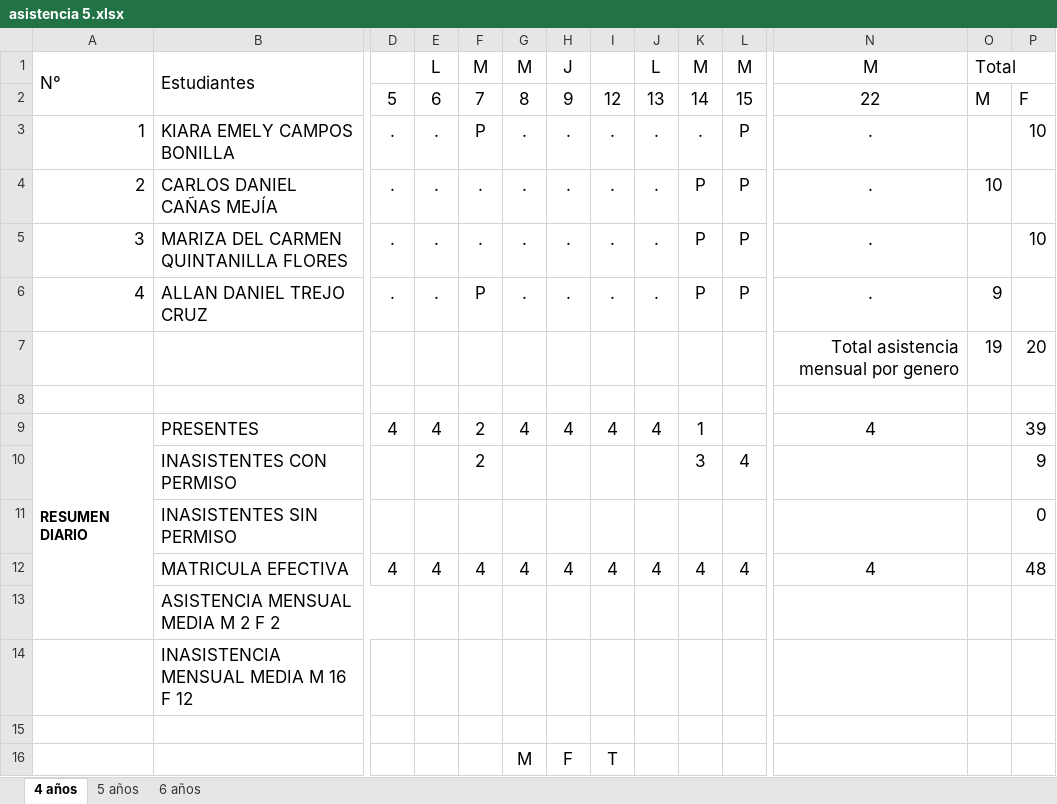
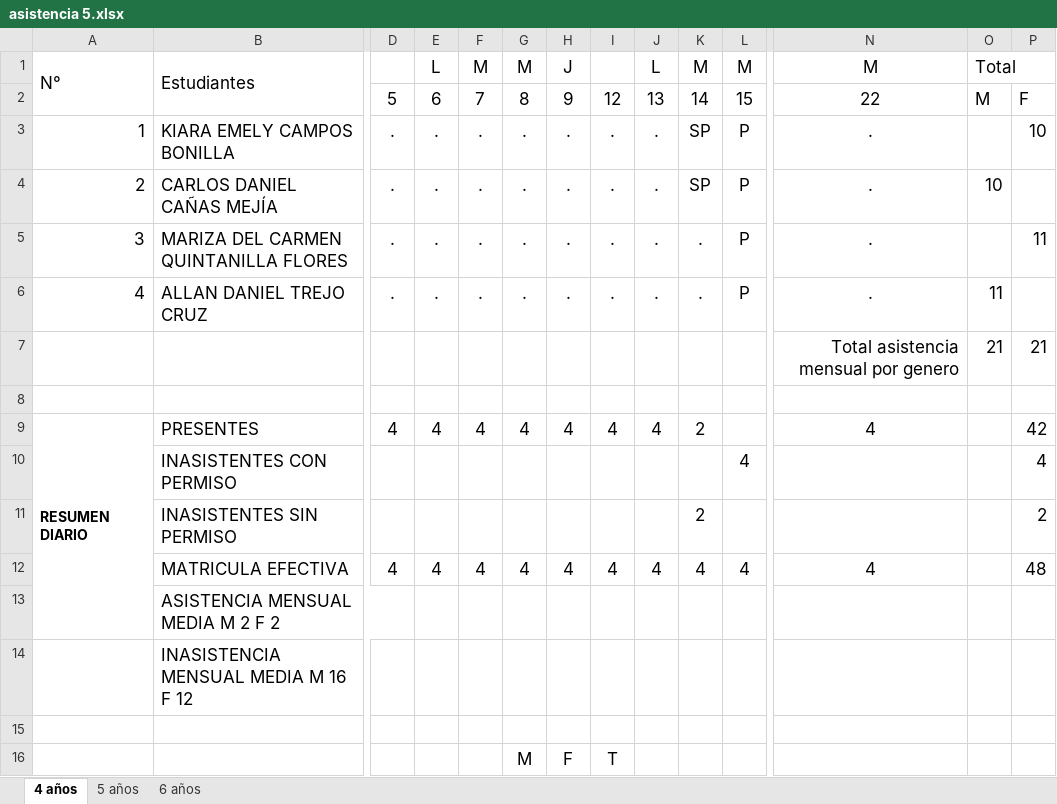
Before and after one commit to USIS031120/asistencia, an Excel workbook: asistencia 5.xlsx, sheet 4 años, drawn as a sheet; only a part is shown, gaps mark what is left out; values as stored, in another font and other column widths than the file's, no borders; removed rows and columns are numbered as before the commit, all else as after; rows hold the shown columns only; the diff names each change by its address in the sheet, - before the commit and + after, or states it on an @@ line.

```diff
--- a/asistencia 5.xlsx (sheet 4 años)
+++ b/asistencia 5.xlsx (sheet 4 años)
-F3: P
+F3: .
-K3: .
+K3: SP
-K4: P
+K4: SP
-K5:K6: P
+K5:K6: .
-P5: 10
+P5: 11
-F6: P
+F6: .
-O6: 9
+O6: 11
-row 7:  |  |  |  |  |  |  |  |  |  |  | Total asistencia mensual por genero | 19 | 20
+row 7:  |  |  |  |  |  |  |  |  |  |  | Total asistencia mensual por genero | 21 | 21
-F9: 2
+F9: 4
-K9: 1
+K9: 2
-P9: 39
+P9: 42
-row 10:  | INASISTENTES CON PERMISO |  |  | 2 |  |  |  |  | 3 | 4 |  |  | 9
-row 11:  | INASISTENTES SIN PERMISO |  |  |  |  |  |  |  |  |  |  |  | 0
+row 10:  | INASISTENTES CON PERMISO |  |  |  |  |  |  |  |  | 4 |  |  | 4
+row 11:  | INASISTENTES SIN PERMISO |  |  |  |  |  |  |  | 2 |  |  |  | 2
```
Also changed, not shown: sheet 6 años, sheet 5 años, asistencia 1.xlsx, asistencia 3.xlsx, 10 other files.
